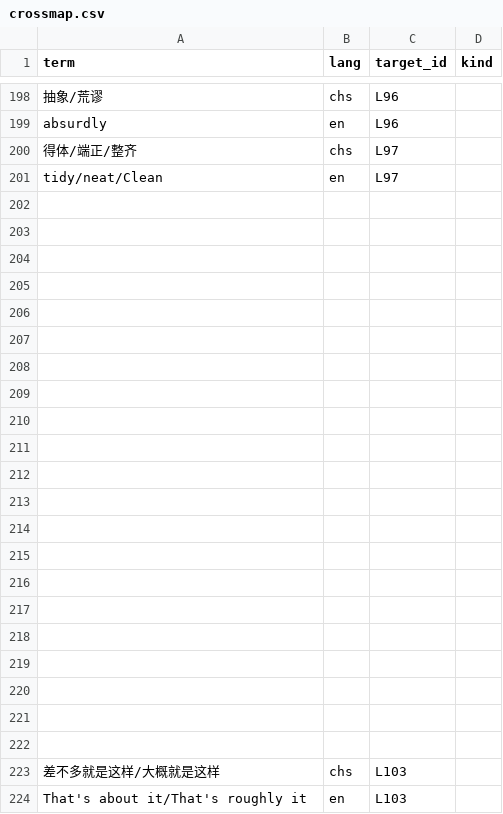
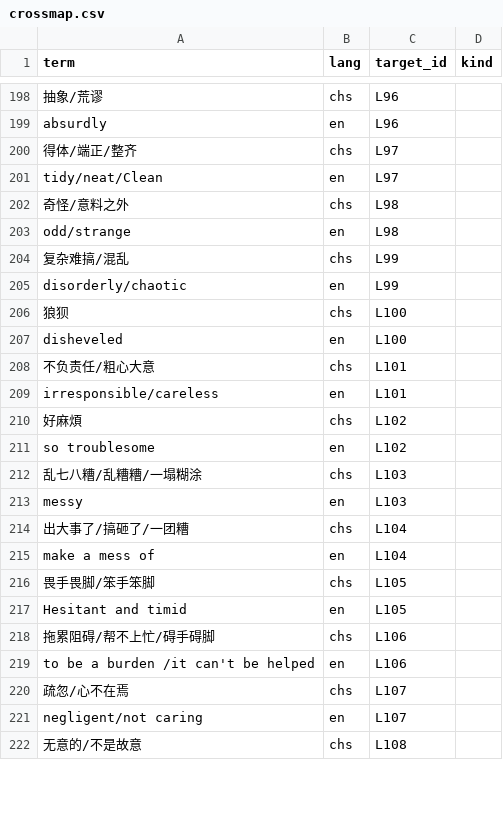
Before and after one commit to Joker9405/Can-Tong, a CSV file: data/crossmap.csv, drawn as a sheet; only a part is shown, gaps mark what is left out; the diff covers the shown part only.

```diff
--- a/data/crossmap.csv
+++ b/data/crossmap.csv
@@ -201,24 +201,22 @@ absurdly,en,L96,
 tidy/neat/Clean,en,L97,
- , , ,
- , , ,
-,,,
-,,,
-,,,
-,,,
-,,,
-,,,
-,,,
-,,,
-,,,
-,,,
-,,,
-,,,
-,,,
-,,,
-,,,
-,,,
-,,,
-,,,
-,,,
-差不多就是这样/大概就是这样,chs,L103,
-That's about it/That's roughly it,en,L103,
+奇怪/意料之外,chs,L98,
+odd/strange,en,L98,
+复杂难搞/混乱,chs,L99,
+disorderly/chaotic,en,L99,
+狼狈,chs,L100,
+disheveled,en,L100,
+不负责任/粗心大意,chs,L101,
+irresponsible/careless,en,L101,
+好麻煩,chs,L102,
+so troublesome,en,L102,
+乱七八糟/乱糟糟/一塌糊涂,chs,L103,
+messy,en,L103,
+出大事了/搞砸了/一团糟,chs,L104,
+make a mess of,en,L104,
+畏手畏脚/笨手笨脚,chs,L105,
+Hesitant and timid,en,L105,
+拖累阻碍/帮不上忙/碍手碍脚,chs,L106,
+to be a burden /it can't be helped,en,L106,
+疏忽/心不在焉,chs,L107,
+negligent/not caring,en,L107,
+无意的/不是故意,chs,L108,
```
Also changed, not shown: 19 added rows elsewhere in this file, data/examples.csv, data/lexeme.csv.
